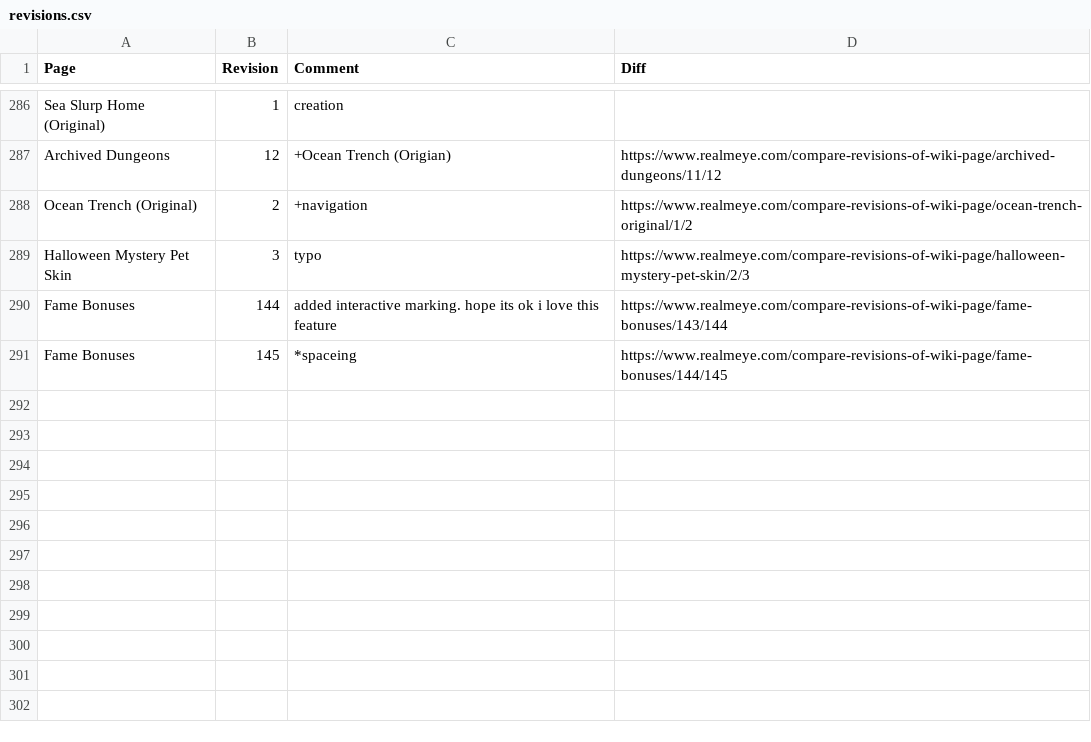
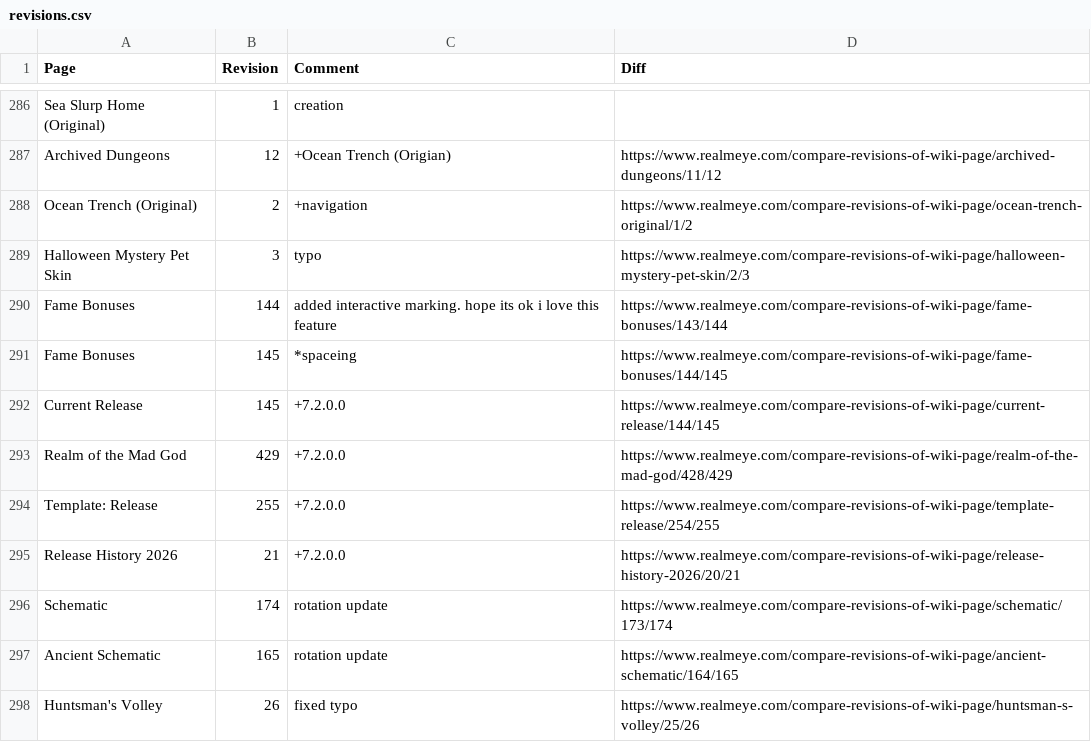
Before and after one commit to WilliamCkr/ScrapYourJob, a CSV file: realmeye-test/data/revisions.csv, drawn as a sheet; only a part is shown, gaps mark what is left out; the diff names each change by its address in the sheet, - before the commit and + after, or states it on an @@ line.

```diff
--- a/realmeye-test/data/revisions.csv
+++ b/realmeye-test/data/revisions.csv
+row 292: Current Release | 145 | +7.2.0.0 | https://www.realmeye.com/compare-revisions-of-wiki-page/current-release/144/145
+row 293: Realm of the Mad God | 429 | +7.2.0.0 | https://www.realmeye.com/compare-revisions-of-wiki-page/realm-of-the-mad-god/428/429
+row 294: Template: Release | 255 | +7.2.0.0 | https://www.realmeye.com/compare-revisions-of-wiki-page/template-release/254/255
+row 295: Release History 2026 | 21 | +7.2.0.0 | https://www.realmeye.com/compare-revisions-of-wiki-page/release-history-2026/20/21
+row 296: Schematic | 174 | rotation update | https://www.realmeye.com/compare-revisions-of-wiki-page/schematic/173/174
+row 297: Ancient Schematic | 165 | rotation update | https://www.realmeye.com/compare-revisions-of-wiki-page/ancient-schematic/164/165
+row 298: Huntsman's Volley | 26 | fixed typo | https://www.realmeye.com/compare-revisions-of-wiki-page/huntsman-s-volley/25/26
```
